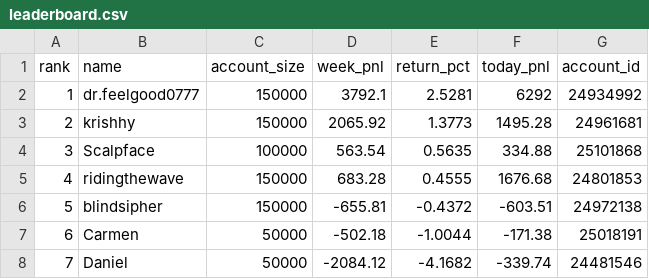
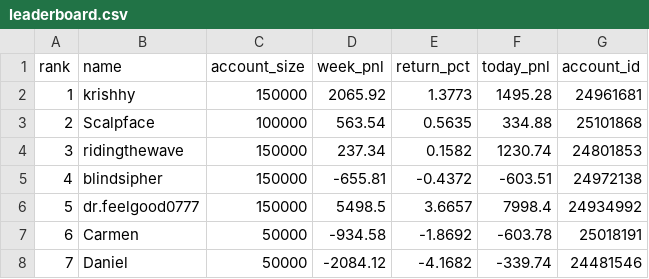
Before and after one commit to calculabs/algotraderz-bot-challenge, a CSV file: data/leaderboard.csv, drawn as a sheet.

```diff
--- a/data/leaderboard.csv
+++ b/data/leaderboard.csv
@@ -1,8 +1,8 @@
 rank,name,account_size,week_pnl,return_pct,today_pnl,account_id
-1,dr.feelgood0777,150000,3792.1,2.5281,6292,24934992
-2,krishhy,150000,2065.92,1.3773,1495.28,24961681
-3,Scalpface,100000,563.54,0.5635,334.88,25101868
-4,ridingthewave,150000,683.28,0.4555,1676.68,24801853
-5,blindsipher,150000,-655.81,-0.4372,-603.51,24972138
-6,Carmen,50000,-502.18,-1.0044,-171.38,25018191
+1,krishhy,150000,2065.92,1.3773,1495.28,24961681
+2,Scalpface,100000,563.54,0.5635,334.88,25101868
+3,ridingthewave,150000,237.34,0.1582,1230.74,24801853
+4,blindsipher,150000,-655.81,-0.4372,-603.51,24972138
+5,dr.feelgood0777,150000,5498.5,3.6657,7998.4,24934992
+6,Carmen,50000,-934.58,-1.8692,-603.78,25018191
 7,Daniel,50000,-2084.12,-4.1682,-339.74,24481546
```
Also changed, not shown: 3 other files.
